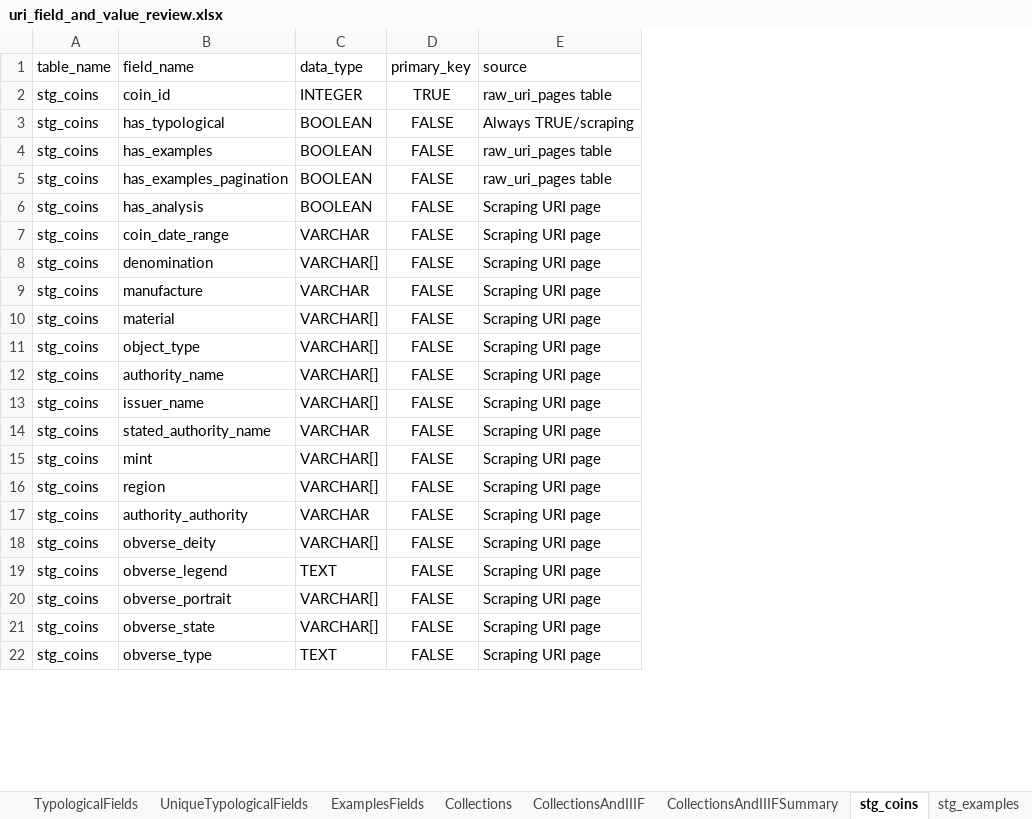
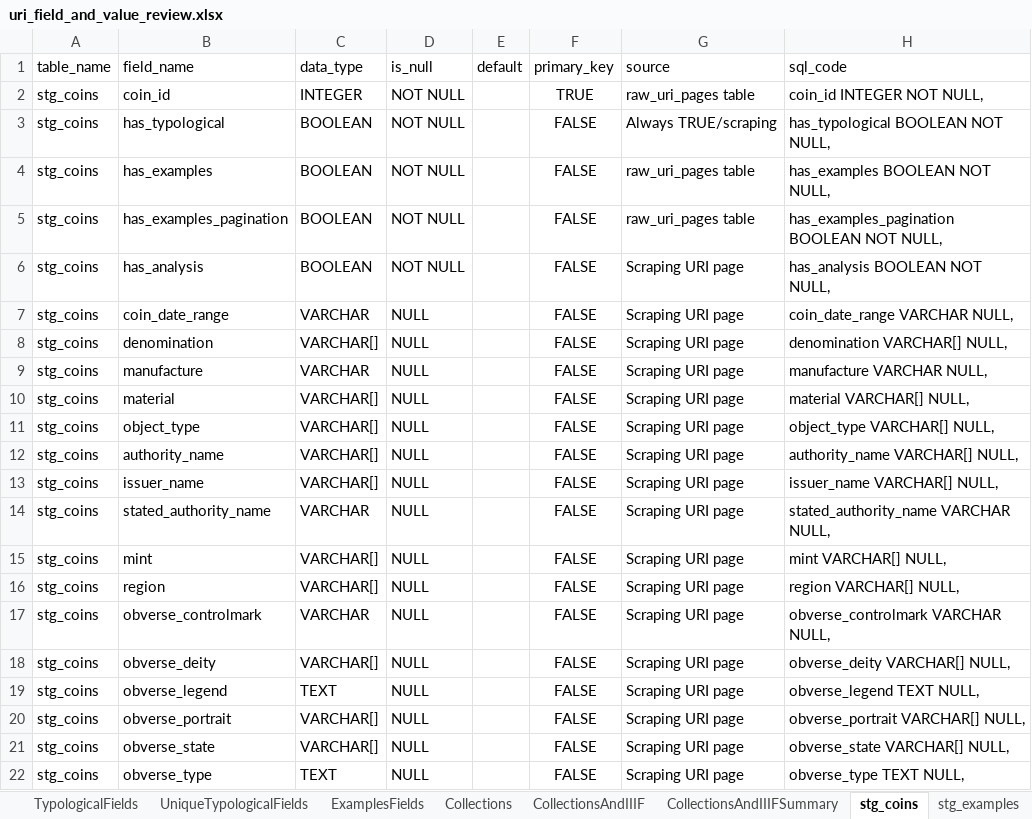
Before and after one commit to jkh-code/ocre-database-analysis, an Excel workbook: data/uri_field_and_value_review.xlsx, sheet stg_coins, drawn as a sheet; only a part is shown; values as stored, in another font and other column widths than the file's, no borders; table styles not drawn; the diff names each change by its address in the sheet, - before the commit and + after, or states it on an @@ line.

Commit message:
Fix stg_coins field, add columns to schema, and auto-generate code

```diff
--- a/data/uri_field_and_value_review.xlsx (sheet stg_coins)
+++ b/data/uri_field_and_value_review.xlsx (sheet stg_coins)
+column D (is_null), rows 2-22: NOT NULL | NOT NULL | NOT NULL | NOT NULL | NOT NULL | NULL | NULL | NULL | NULL | NULL | NULL | NULL | NULL | NULL | NULL | NULL | NULL | NULL | NULL | NULL | NULL
+column E (default), empty
+column H (sql_code), rows 2-22: coin_id INTEGER NOT NULL, | has_typological BOOLEAN NOT NULL, | has_examples BOOLEAN NOT NULL, | has_examples_pagination BOOLEAN NOT NULL, | has_analysis BOOLEAN NOT NULL, | coin_date_range VARCHAR NULL, | denomination VARCHAR[] NULL, | manufacture VARCHAR NULL, | material VARCHAR[] NULL, | object_type VARCHAR[] NULL, | authority_name VARCHAR[] NULL, | issuer_name VARCHAR[] NULL, | stated_authority_name VARCHAR NULL, | mint VARCHAR[] NULL, | region VARCHAR[] NULL, | obverse_controlmark VARCHAR NULL, | obverse_deity VARCHAR[] NULL, | obverse_legend TEXT NULL, | obverse_portrait VARCHAR[] NULL, | obverse_state VARCHAR[] NULL, | obverse_type TEXT NULL,
-B17 (field_name): authority_authority
+B17 (field_name): obverse_controlmark
```
Also changed, not shown: sheet UniqueTypologicalFields.
